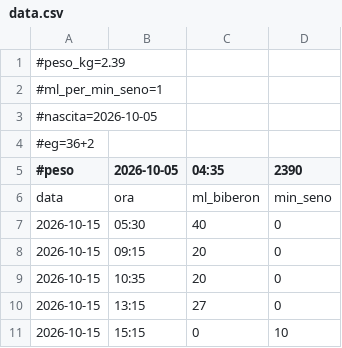
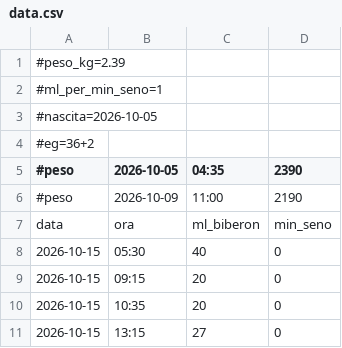
Before and after one commit to VittorioTavolaro/feeding, a CSV file: data.csv, drawn as a sheet; only a part is shown; the shorter side is filled out with more unchanged rows; the diff names each change by its address in the sheet, - before the commit and + after, or states it on an @@ line.

Commit message:
Aggiungi pesata

```diff
--- a/data.csv
+++ b/data.csv
+row 6: #peso | 2026-10-09 | 11:00 | 2190
```
